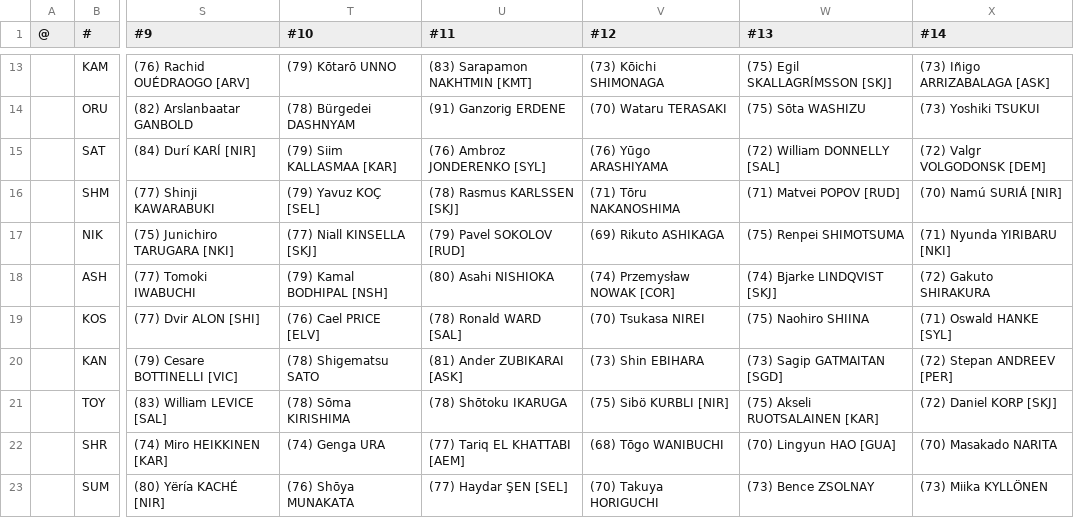
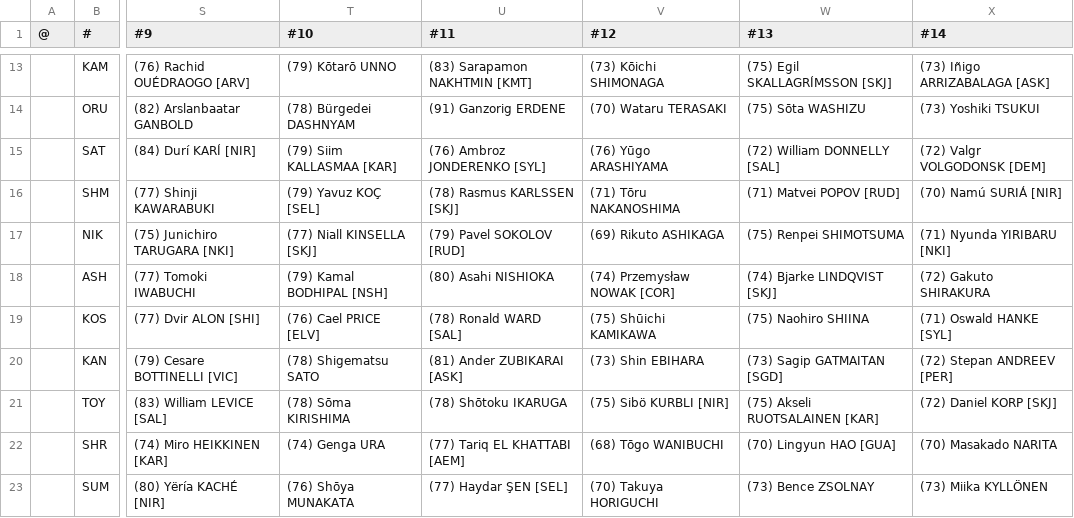
Before and after one commit to auroruse/avium-football-engine, a TSV file: src/presets/NCH.tsv, drawn as a sheet; only a part is shown, gaps mark what is left out; the diff names each change by its address in the sheet, - before the commit and + after, or states it on an @@ line.

```diff
--- a/src/presets/NCH.tsv
+++ b/src/presets/NCH.tsv
-V19 (#12): (70) Tsukasa NIREI
+V19 (#12): (75) Shūichi KAMIKAWA
```
Also changed, not shown: public/avium/pstats/trades.tsv, 2 other files.
